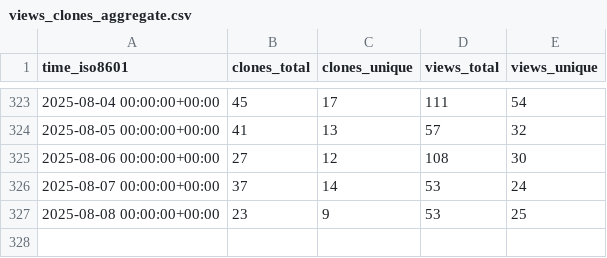
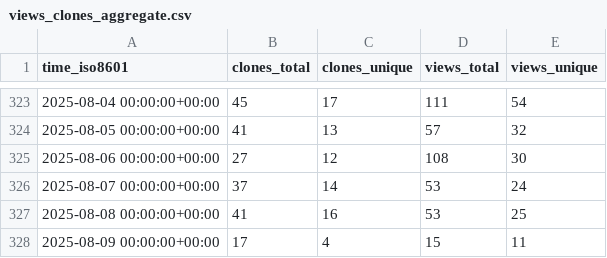
Before and after one commit to alairock/neosync, a CSV file: nucleuscloud/neosync/ghrs-data/views_clones_aggregate.csv, drawn as a sheet; only a part is shown, gaps mark what is left out.

```diff
--- a/nucleuscloud/neosync/ghrs-data/views_clones_aggregate.csv
+++ b/nucleuscloud/neosync/ghrs-data/views_clones_aggregate.csv
@@ -326,2 +326,3 @@ time_iso8601,clones_total,clones_unique,views_total,views_unique
 2025-08-07 00:00:00+00:00,37,14,53,24
-2025-08-08 00:00:00+00:00,23,9,53,25
+2025-08-08 00:00:00+00:00,41,16,53,25
+2025-08-09 00:00:00+00:00,17,4,15,11
```
Also changed, not shown: 1 other file.
